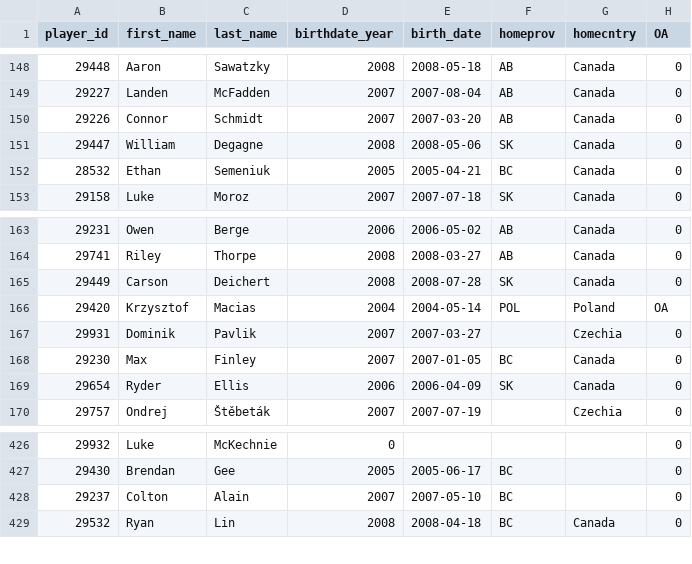
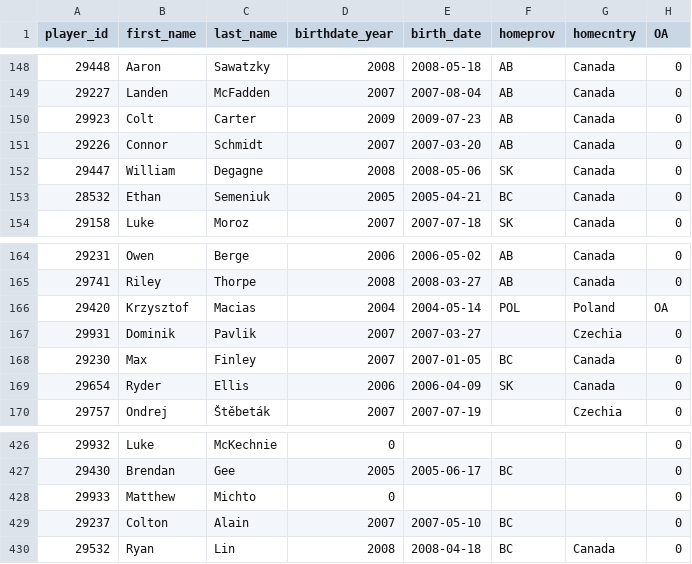
Before and after one commit to lennonay/Prospect_scraper, a CSV file: data/roster/WHL_2024_25_Regular_Season_roster.csv, drawn as a sheet; only a part is shown, gaps mark what is left out.

```diff
--- a/data/roster/WHL_2024_25_Regular_Season_roster.csv
+++ b/data/roster/WHL_2024_25_Regular_Season_roster.csv
@@ -149,2 +149,3 @@ player_id,first_name,last_name,birthdate_year,birth_date,homeprov,homecntry,OA
 29227,Landen,McFadden,2007,2007-08-04,AB,Canada,0
+29923,Colt,Carter,2009,2009-07-23,AB,Canada,0
 29226,Connor,Schmidt,2007,2007-03-20,AB,Canada,0
@@ -164,3 +165,2 @@ player_id,first_name,last_name,birthdate_year,birth_date,homeprov,homecntry,OA
 29741,Riley,Thorpe,2008,2008-03-27,AB,Canada,0
-29449,Carson,Deichert,2008,2008-07-28,SK,Canada,0
 29420,Krzysztof,Macias,2004,2004-05-14,POL,Poland,OA
@@ -427,2 +427,3 @@ player_id,first_name,last_name,birthdate_year,birth_date,homeprov,homecntry,OA
 29430,Brendan,Gee,2005,2005-06-17,BC,,0
+29933,Matthew,Michto,0,,,,0
 29237,Colton,Alain,2007,2007-05-10,BC,,0
```
Also changed, not shown: 2 other files.
